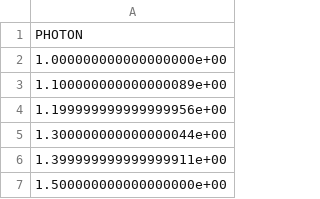
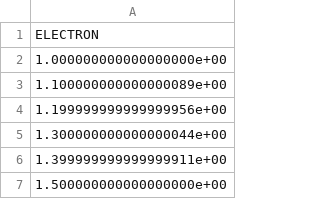
Before and after one commit to tianluyuan/acem, a CSV file: DataGen/inp_gen.csv, drawn as a sheet; only a part is shown.

```diff
--- a/DataGen/inp_gen.csv
+++ b/DataGen/inp_gen.csv
@@ -1,2 +1,2 @@
-PHOTON
+ELECTRON
 1.000000000000000000e+00
```
Also changed, not shown: 1 other file.
